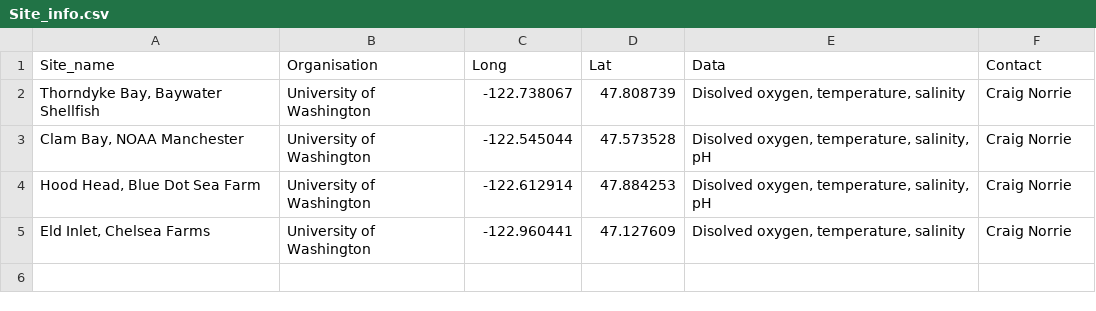
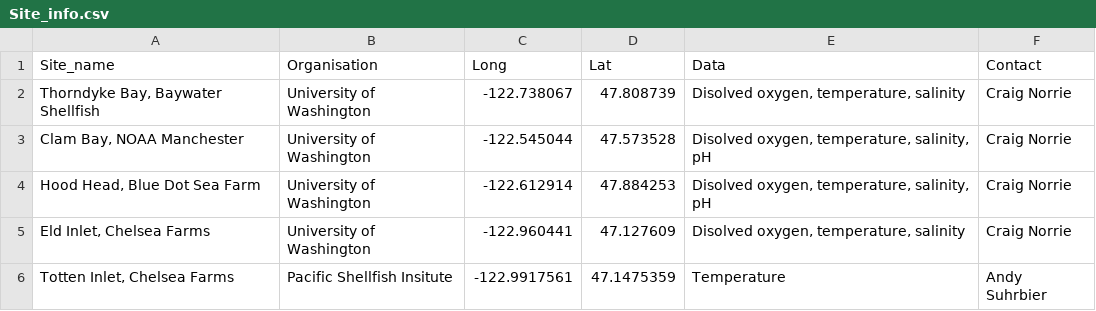
Before and after one commit to CraigNorrie/Environmental-data-website, a CSV file: Site_info.csv, drawn as a sheet.

Commit message:
Updated totten info

```diff
--- a/Site_info.csv
+++ b/Site_info.csv
@@ -5 +5,2 @@ Site_name,Organisation,Long,Lat,Data,Contact
 "Eld Inlet, Chelsea Farms",University of Washington,-122.960441,47.127609,"Disolved oxygen, temperature, salinity",Craig Norrie
+"Totten Inlet, Chelsea Farms",Pacific Shellfish Insitute,-122.9917561,47.1475359,Temperature,Andy Suhrbier
```
Also changed, not shown: 6 other files.
